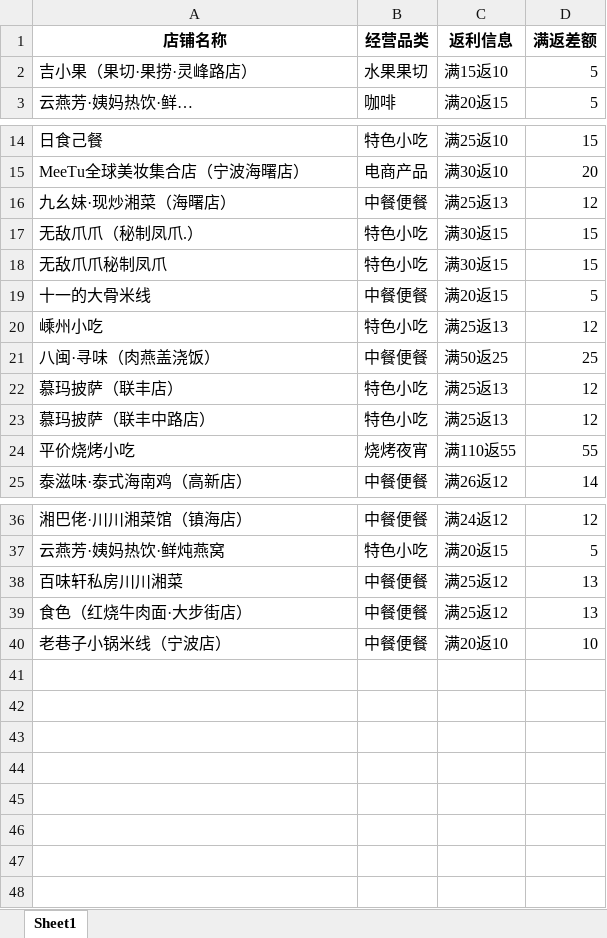
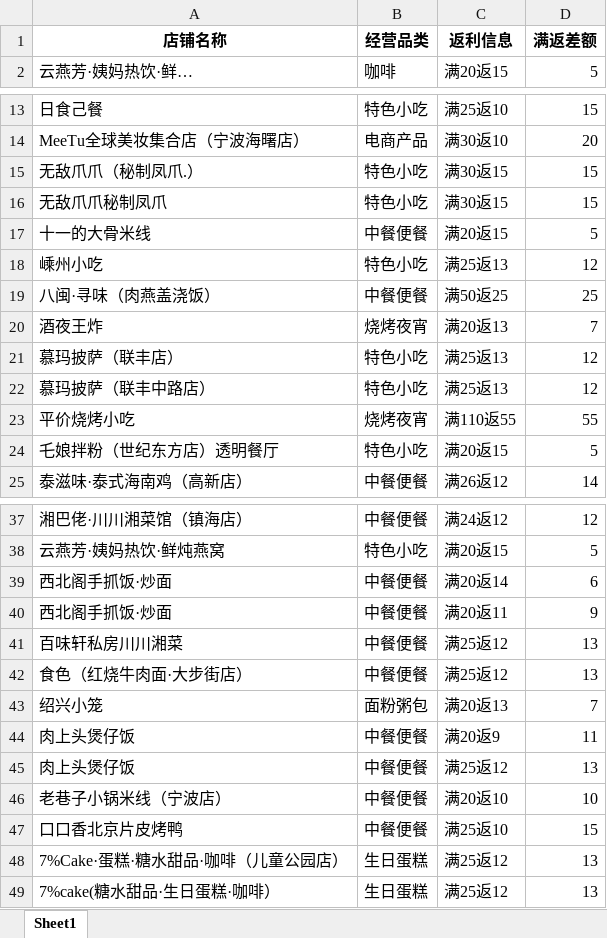
Before and after one commit to SakuraCodes/WeChat_Robot, an Excel workbook: data/result.xlsx, sheet Sheet1, drawn as a sheet; only a part is shown, gaps mark what is left out; values as stored, in another font and other column widths than the file's, no borders; removed rows and columns are numbered as before the commit, all else as after; the diff covers the shown part only; the diff names each change by its address in the sheet, - before the commit and + after, or states it on an @@ line.

```diff
--- a/data/result.xlsx (sheet Sheet1)
+++ b/data/result.xlsx (sheet Sheet1)
-row 2: 吉小果（果切·果捞·灵峰路店） | 水果果切 | 满15返10 | 5
-row 16: 九幺妹·现炒湘菜（海曙店） | 中餐便餐 | 满25返13 | 12
+row 20: 酒夜王炸 | 烧烤夜宵 | 满20返13 | 7
+row 24: 乇娘拌粉（世纪东方店）透明餐厅 | 特色小吃 | 满20返15 | 5
+row 39: 西北阁手抓饭·炒面 | 中餐便餐 | 满20返14 | 6
+row 40: 西北阁手抓饭·炒面 | 中餐便餐 | 满20返11 | 9
+row 43: 绍兴小笼 | ⾯粉粥包 | 满20返13 | 7
+row 44: 肉上头煲仔饭 | 中餐便餐 | 满20返9 | 11
+row 45: 肉上头煲仔饭 | 中餐便餐 | 满25返12 | 13
+row 47: 口口香北京片皮烤鸭 | 中餐便餐 | 满25返10 | 15
+row 48: 7%Cake·蛋糕·糖水甜品·咖啡（儿童公园店） | 生日蛋糕 | 满25返12 | 13
+row 49: 7%cake(糖水甜品·生日蛋糕·咖啡） | 生日蛋糕 | 满25返12 | 13
```
Also changed, not shown: 1 added row elsewhere in this sheet, data/门店发布统计.xlsx.
